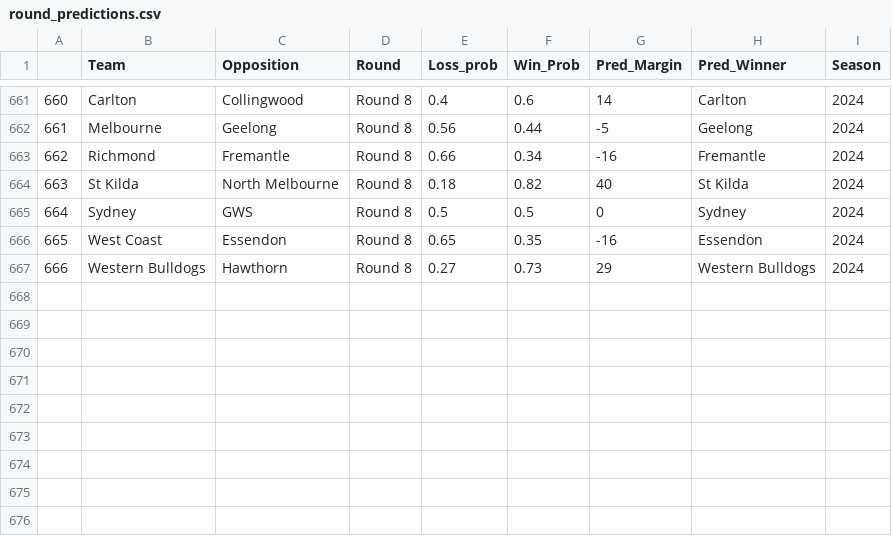
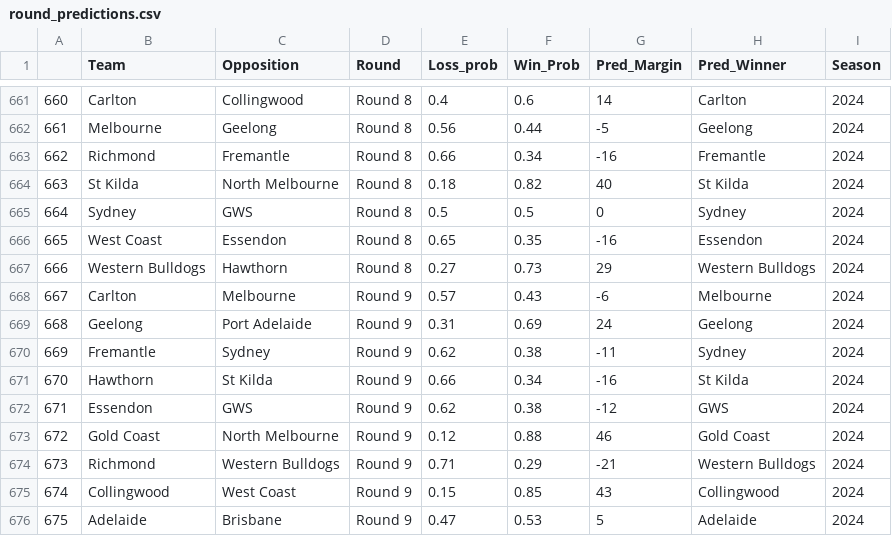
Before and after one commit to mitch-mooney/AFL_Predictions, a CSV file: csv_files/round_predictions.csv, drawn as a sheet; only a part is shown, gaps mark what is left out.

```diff
--- a/csv_files/round_predictions.csv
+++ b/csv_files/round_predictions.csv
@@ -667 +667,10 @@
 "666","Western Bulldogs","Hawthorn","Round 8",0.27,0.73,29,"Western Bulldogs",2024
+"667","Carlton","Melbourne","Round 9",0.57,0.43,-6,"Melbourne",2024
+"668","Geelong","Port Adelaide","Round 9",0.31,0.69,24,"Geelong",2024
+"669","Fremantle","Sydney","Round 9",0.62,0.38,-11,"Sydney",2024
+"670","Hawthorn","St Kilda","Round 9",0.66,0.34,-16,"St Kilda",2024
+"671","Essendon","GWS","Round 9",0.62,0.38,-12,"GWS",2024
+"672","Gold Coast","North Melbourne","Round 9",0.12,0.88,46,"Gold Coast",2024
+"673","Richmond","Western Bulldogs","Round 9",0.71,0.29,-21,"Western Bulldogs",2024
+"674","Collingwood","West Coast","Round 9",0.15,0.85,43,"Collingwood",2024
+"675","Adelaide","Brisbane","Round 9",0.47,0.53,5,"Adelaide",2024
```
Also changed, not shown: csv_files/Team_Ratings.csv, csv_files/betting_odds.csv, 1 other file.
